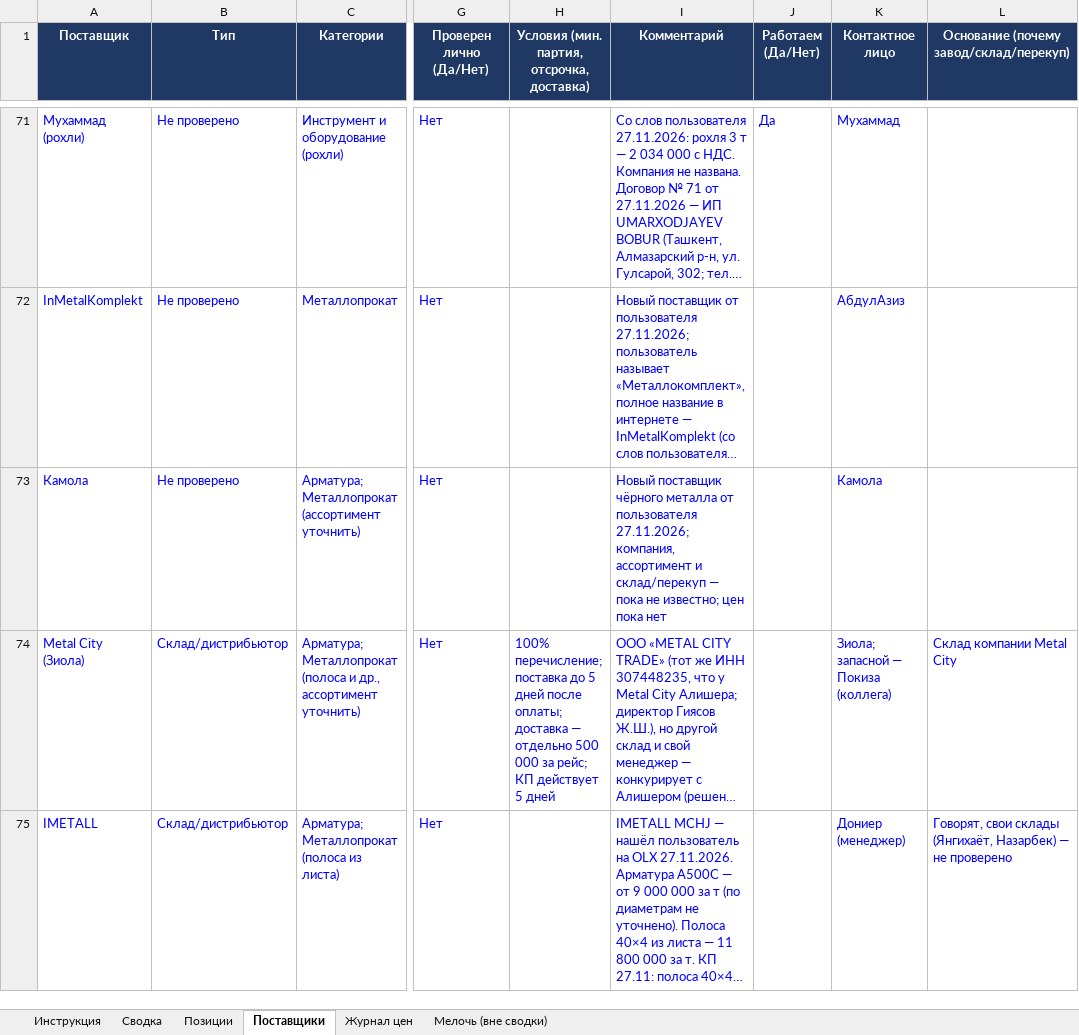
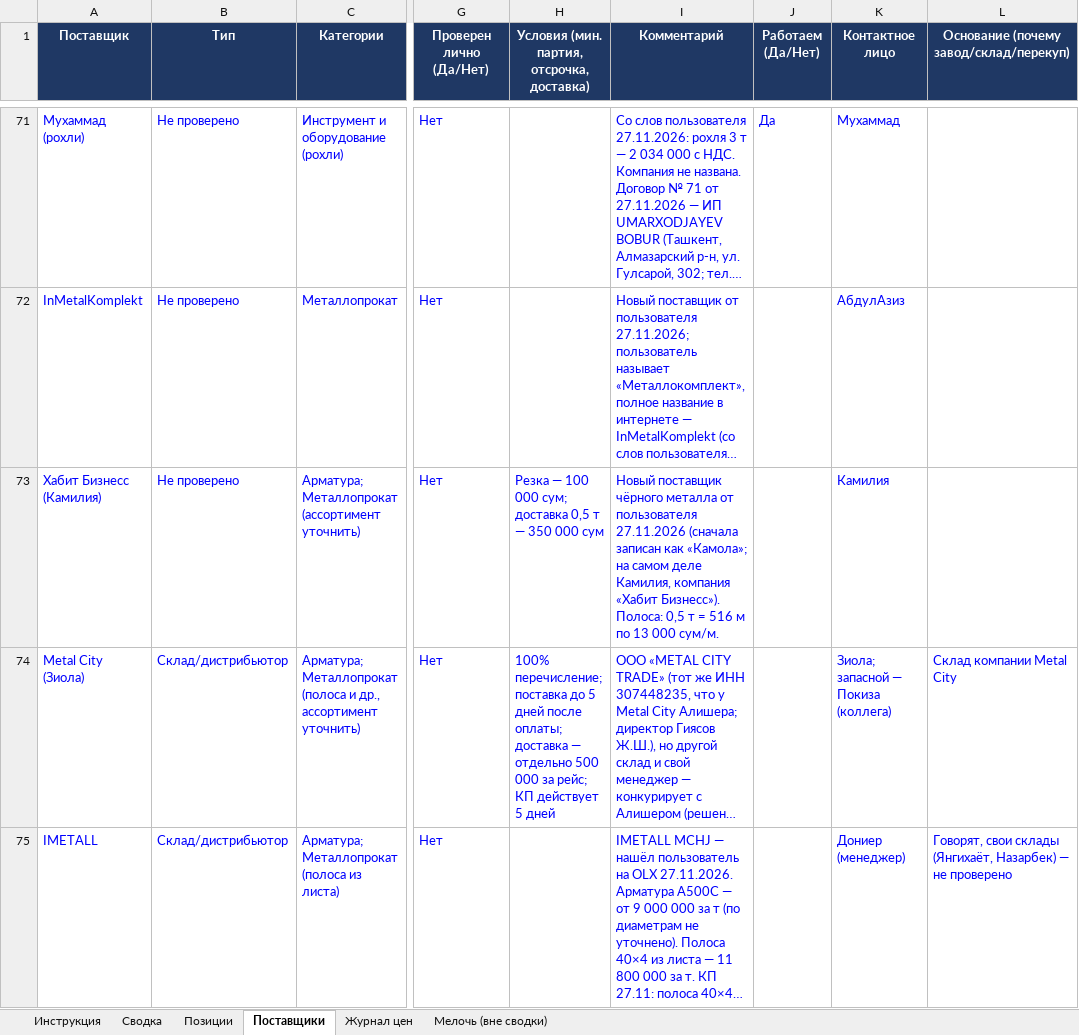
Before and after one commit to Semeev/test_seccondbrain, an Excel workbook: vault/thoughts/projects/golden-hills/Мониторинг_цен_Ташкент.xlsx, sheet Поставщики, drawn as a sheet; only a part is shown, gaps mark what is left out; long unchanged cells end in …; values as stored, in another font and other column widths than the file's, no borders; conditional formats not drawn; the diff names each change by its address in the sheet, - before the commit and + after, or states it on an @@ line.

```diff
--- a/vault/thoughts/projects/golden-hills/Мониторинг_цен_Ташкент.xlsx (sheet Поставщики)
+++ b/vault/thoughts/projects/golden-hills/Мониторинг_цен_Ташкент.xlsx (sheet Поставщики)
-A73 (Поставщик): Камола
+A73 (Поставщик): Хабит Бизнесс (Камилия)
-H73: (empty)
+H73: Резка — 100 000 сум; доставка 0,5 т — 350 000 сум
-I73 (Комментарий): …от пользователя 27.11.2026; компания, ассортимент и склад/перекуп — пока не известно; цен пока нет
+I73 (Комментарий): …от пользователя 27.11.2026 (сначала записан как «Камола»; на самом деле Камилия, компания «Хабит Бизнесс»). Полоса: 0,5 т = 516 м по 13 000 сум/м.
-K73 (Контактное лицо): Камола
+K73 (Контактное лицо): Камилия
```
Also changed, not shown: sheet Журнал цен, hidden cells, 4 other files.
